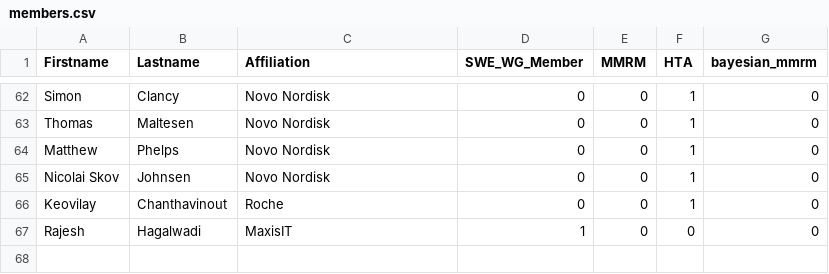
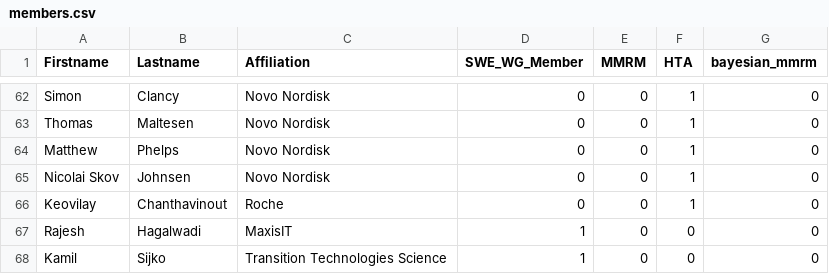
Before and after one commit to openstatsware/website, a CSV file: data/members.csv, drawn as a sheet; only a part is shown, gaps mark what is left out; the diff names each change by its address in the sheet, - before the commit and + after, or states it on an @@ line.

Commit message:
add kamil (#124)

```diff
--- a/data/members.csv
+++ b/data/members.csv
+row 68: Kamil | Sijko | Transition Technologies Science | 1 | 0 | 0 | 0
```
